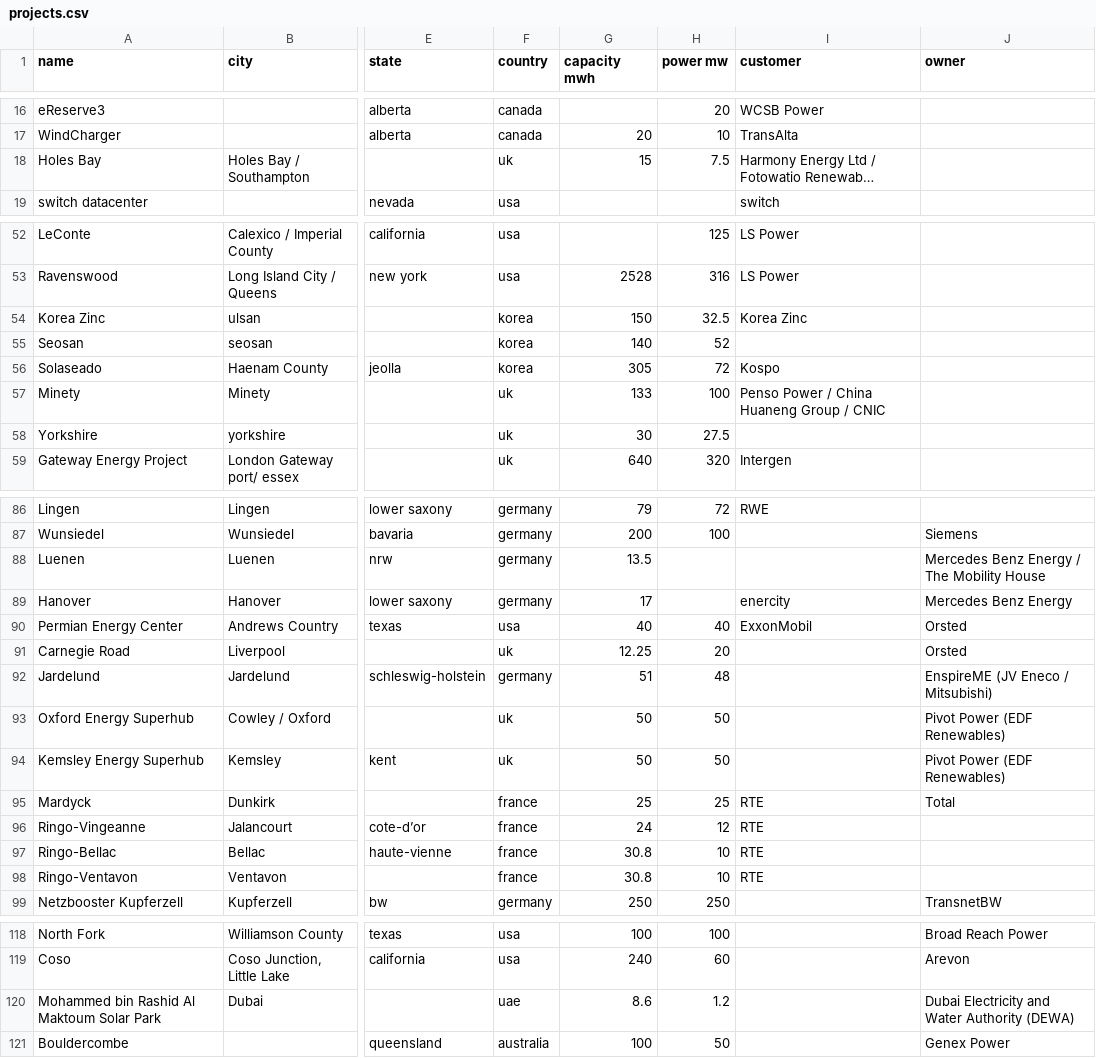
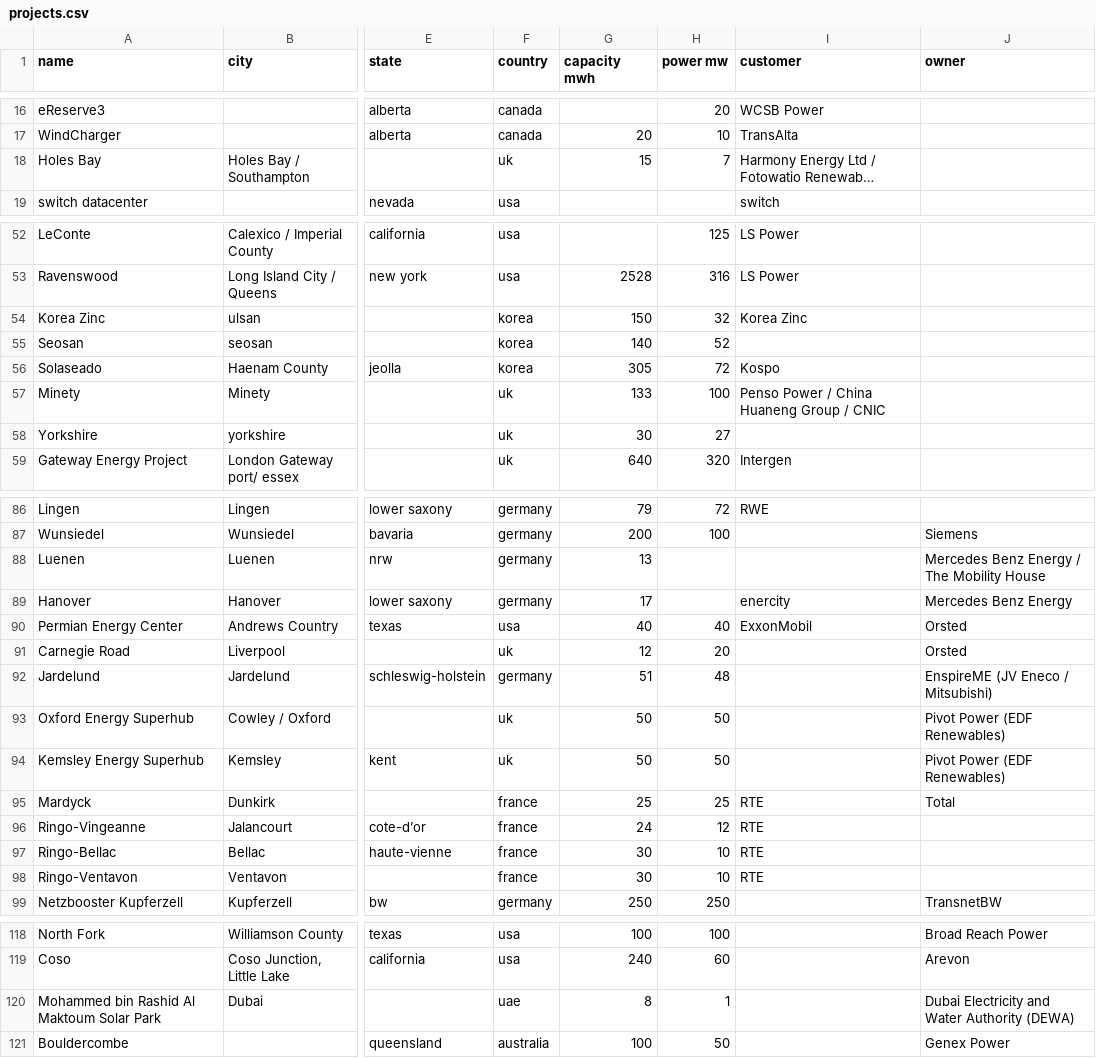
Before and after one commit to lorenz-g/tesla-megapack-tracker, a CSV file: projects.csv, drawn as a sheet; only a part is shown, gaps mark what is left out; long unchanged cells end in …; the diff covers the shown part only; the diff names each change by its address in the sheet, - before the commit and + after, or states it on an @@ line.

Commit message:
only store integer mw and mwh

```diff
--- a/projects.csv
+++ b/projects.csv
-H18 (power mw): 7.5
+H18 (power mw): 7
-H54 (power mw): 32.5
+H54 (power mw): 32
-H58 (power mw): 27.5
+H58 (power mw): 27
-G88 (capacity mwh): 13.5
+G88 (capacity mwh): 13
-G91 (capacity mwh): 12.25
+G91 (capacity mwh): 12
-G97:G98 (capacity mwh): 30.8
+G97:G98 (capacity mwh): 30
-G120 (capacity mwh): 8.6
+G120 (capacity mwh): 8
-H120 (power mw): 1.2
+H120 (power mw): 1
```
Also changed, not shown: 3 edited cells elsewhere in this file.
